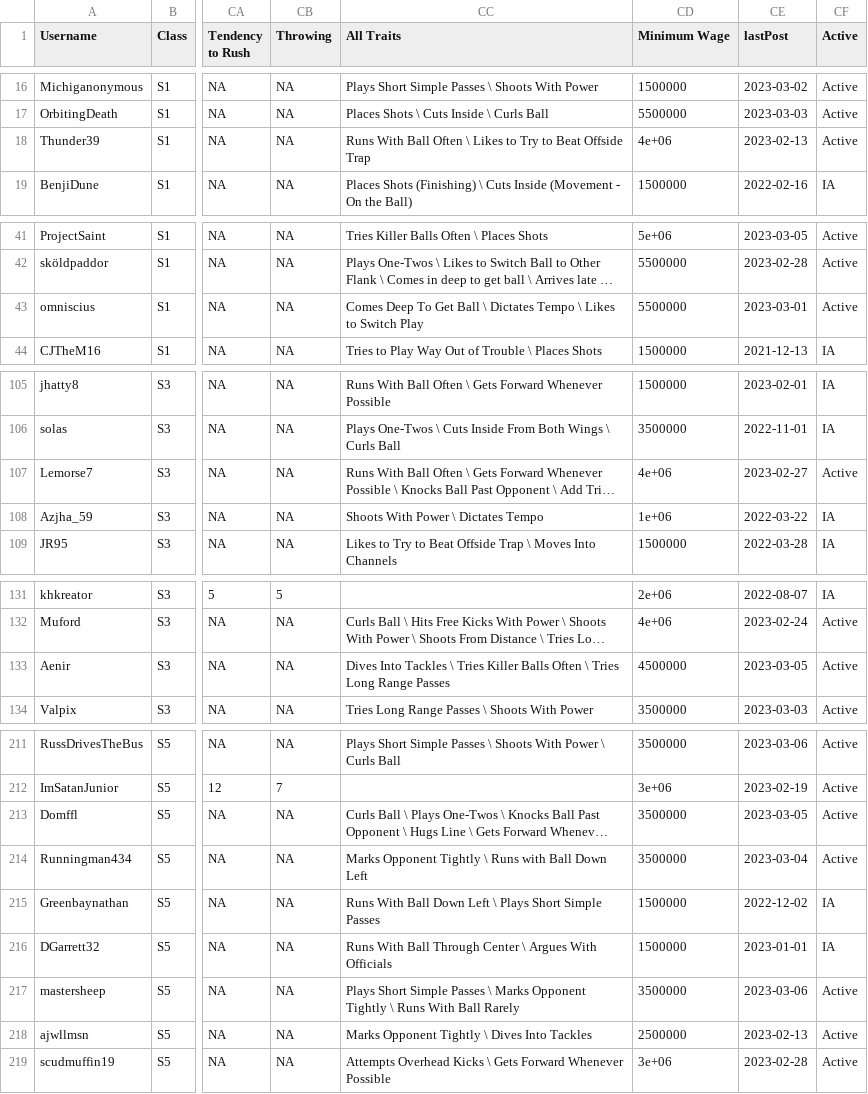
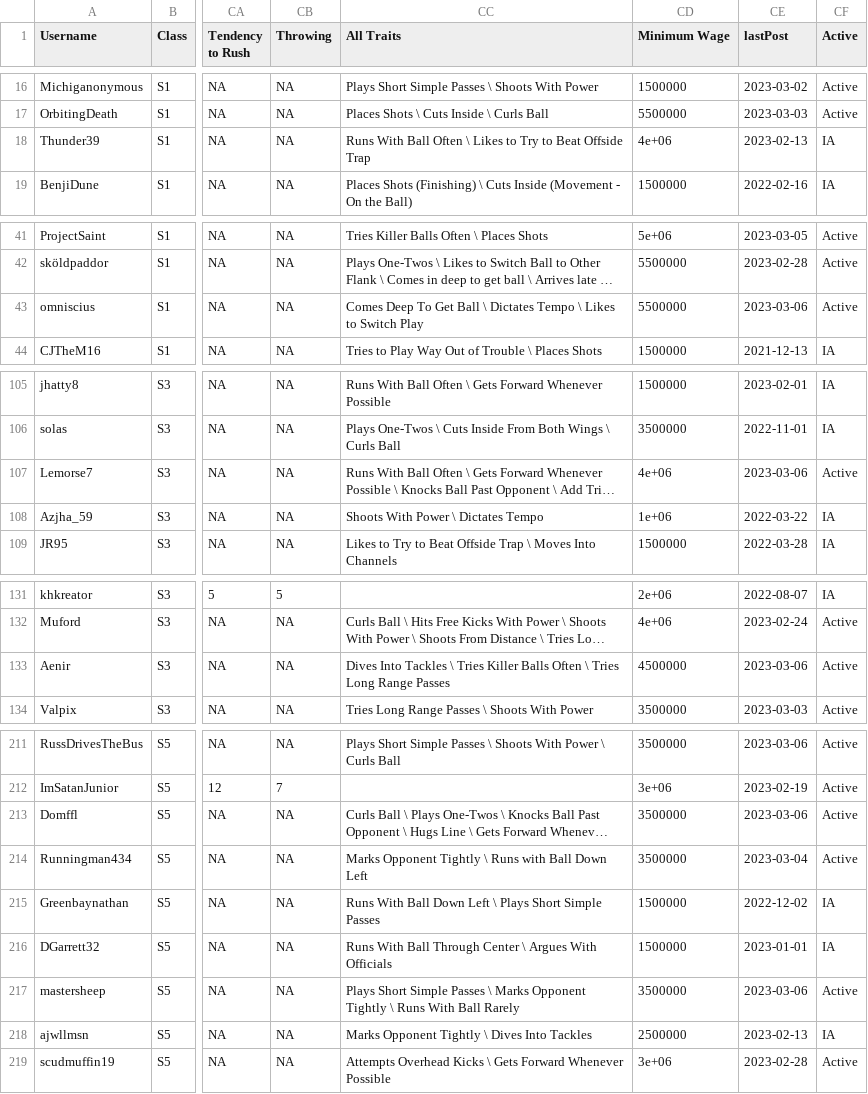
Before and after one commit to canadice/ssl-index, a CSV file: data/forumData.csv, drawn as a sheet; only a part is shown, gaps mark what is left out; long unchanged cells end in …; the diff covers the shown part only; the diff names each change by its address in the sheet, - before the commit and + after, or states it on an @@ line.

```diff
--- a/data/forumData.csv
+++ b/data/forumData.csv
-CF18 (Active): Active
+CF18 (Active): IA
-CE43 (lastPost): 2023-03-01
+CE43 (lastPost): 2023-03-06
-CE107 (lastPost): 2023-02-27
+CE107 (lastPost): 2023-03-06
-CE133 (lastPost): 2023-03-05
+CE133 (lastPost): 2023-03-06
-CE213 (lastPost): 2023-03-05
+CE213 (lastPost): 2023-03-06
-CF218 (Active): Active
+CF218 (Active): IA
```
Also changed, not shown: 2 edited cells elsewhere in this file, 1 other file.
